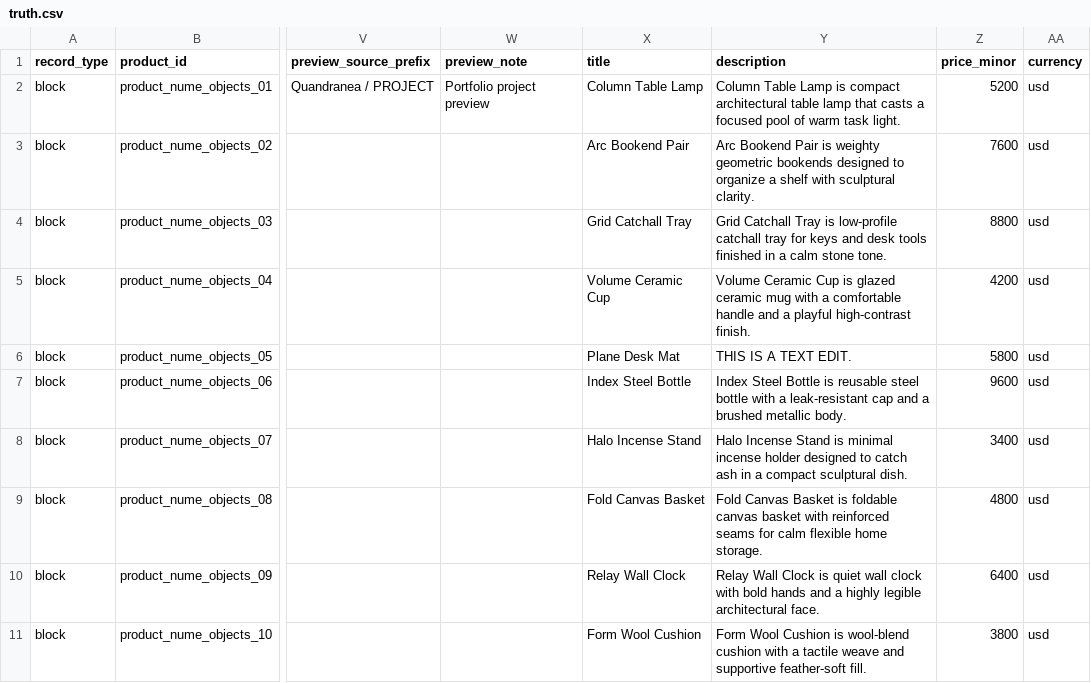
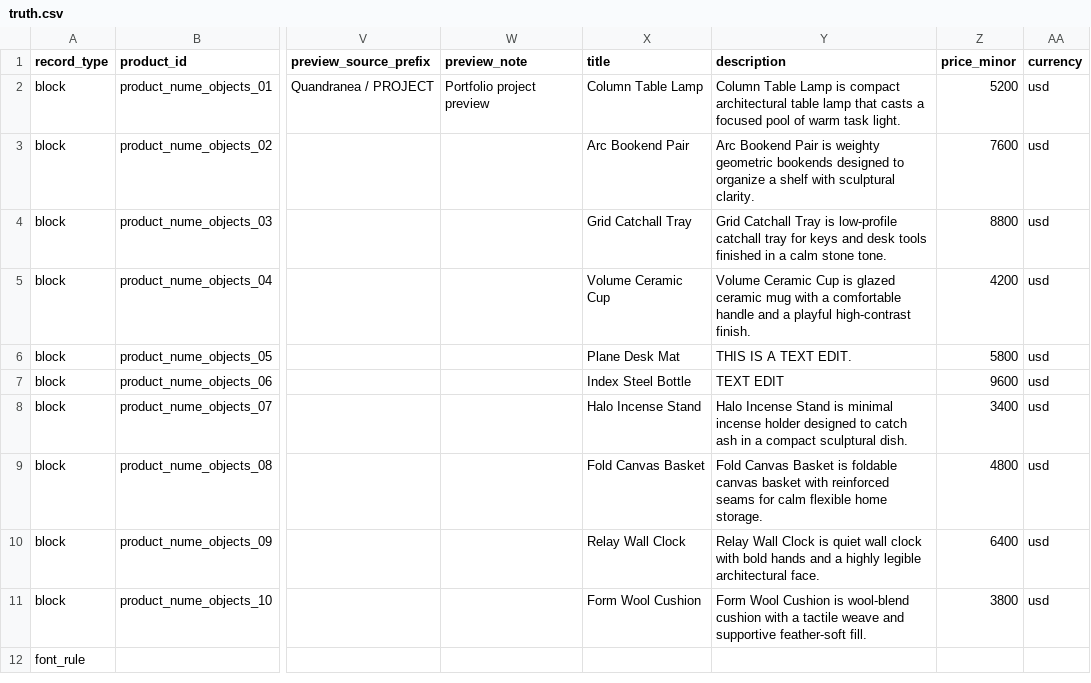
Before and after one commit to thanks-cohn/portofolio, a CSV file: truth.csv, drawn as a sheet; only a part is shown, gaps mark what is left out; the shorter side is filled out with more unchanged rows; the diff names each change by its address in the sheet, - before the commit and + after, or states it on an @@ line.

Commit message:
Update portfolio content from desktop editor

```diff
--- a/truth.csv
+++ b/truth.csv
-Y7 (description): Index Steel Bottle is reusable steel bottle with a leak-resistant cap and a brushed metallic body.
+Y7 (description): TEXT EDIT
```
